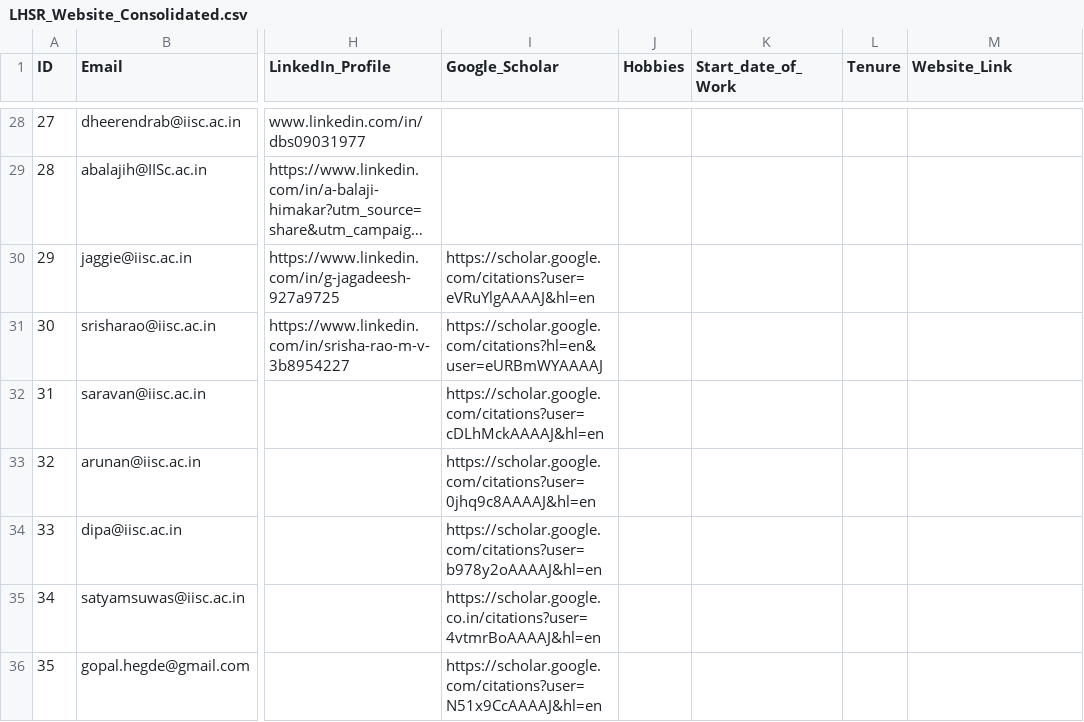
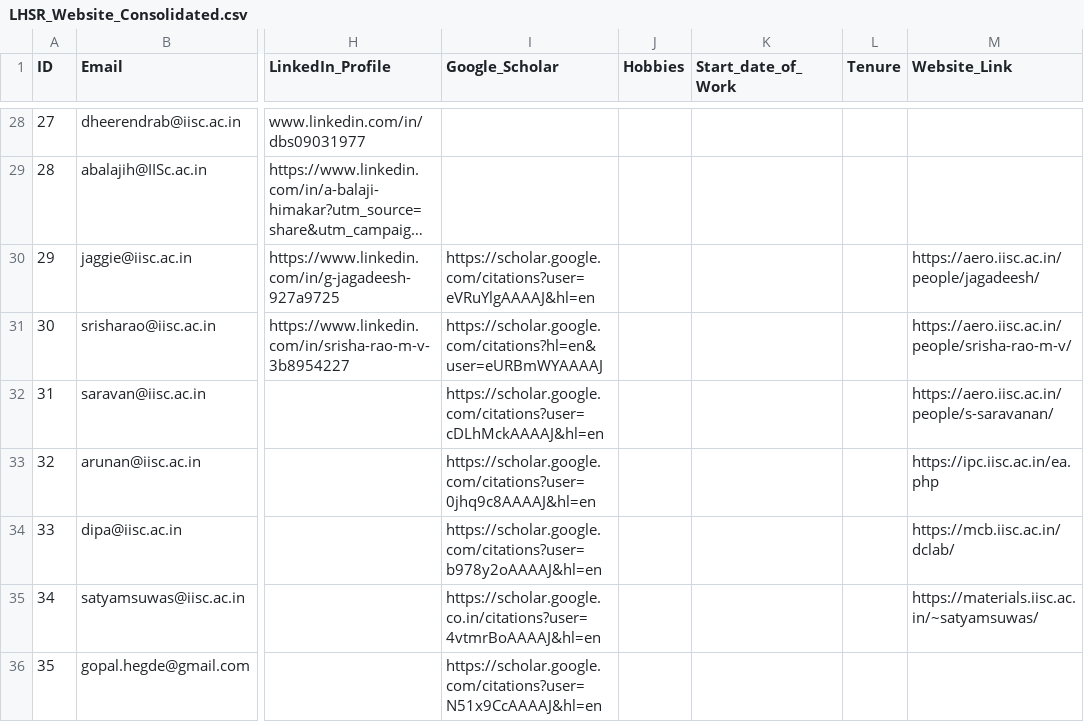
Before and after one commit to rajajanmejay/lhsr, a CSV file: LHSR_Website_Consolidated.csv, drawn as a sheet; only a part is shown, gaps mark what is left out; long unchanged cells end in …; the diff names each change by its address in the sheet, - before the commit and + after, or states it on an @@ line.

Commit message:
Update LHSR_Website_Consolidated.csv with new entries

```diff
--- a/LHSR_Website_Consolidated.csv
+++ b/LHSR_Website_Consolidated.csv
-M30 (Website_Link): (empty)
+M30 (Website_Link): https://aero.iisc.ac.in/people/jagadeesh/
-M31 (Website_Link): (empty)
+M31 (Website_Link): https://aero.iisc.ac.in/people/srisha-rao-m-v/
-M32 (Website_Link): (empty)
+M32 (Website_Link): https://aero.iisc.ac.in/people/s-saravanan/
-M33 (Website_Link): (empty)
+M33 (Website_Link): https://ipc.iisc.ac.in/ea.php
-M34 (Website_Link): (empty)
+M34 (Website_Link): https://mcb.iisc.ac.in/dclab/
-M35 (Website_Link): (empty)
+M35 (Website_Link): https://materials.iisc.ac.in/~satyamsuwas/
```
